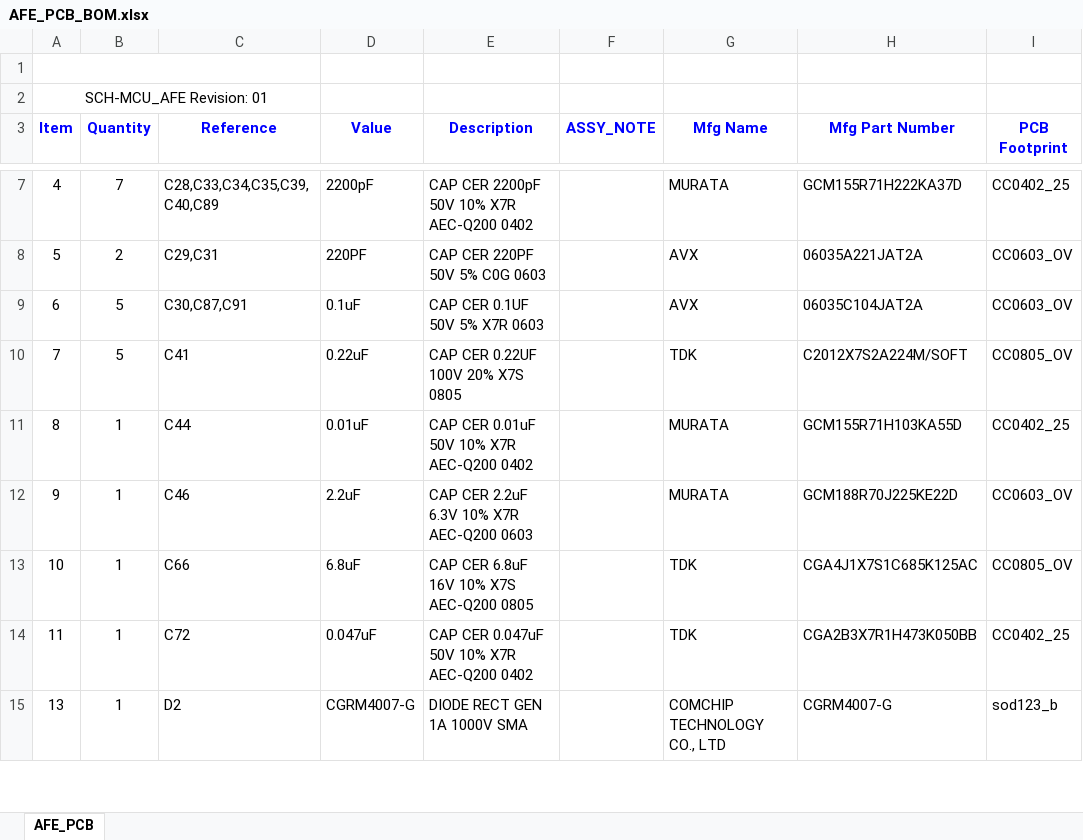
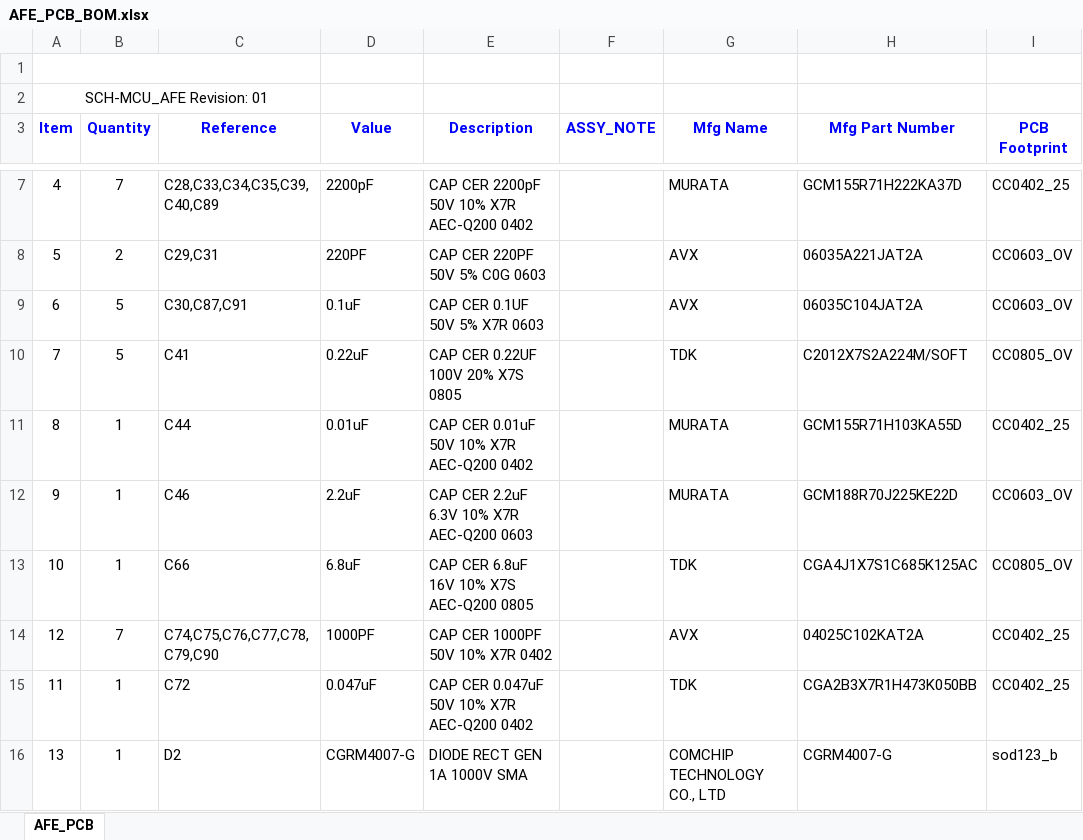
Before and after one commit to drabdkadir/GF_BMS, an Excel workbook: BMS_doc/AFE_PCB_BOM.xlsx, sheet AFE_PCB, drawn as a sheet; only a part is shown, gaps mark what is left out; values as stored, in another font and other column widths than the file's, no borders; the diff names each change by its address in the sheet, - before the commit and + after, or states it on an @@ line.

Commit message:
afe bom part added

```diff
--- a/BMS_doc/AFE_PCB_BOM.xlsx (sheet AFE_PCB)
+++ b/BMS_doc/AFE_PCB_BOM.xlsx (sheet AFE_PCB)
+row 14: 12 | 7 | C74,C75,C76,C77,C78,C79,C90 | 1000PF | CAP CER 1000PF 50V 10% X7R 0402 |  | AVX | 04025C102KAT2A | CC0402_25
```
